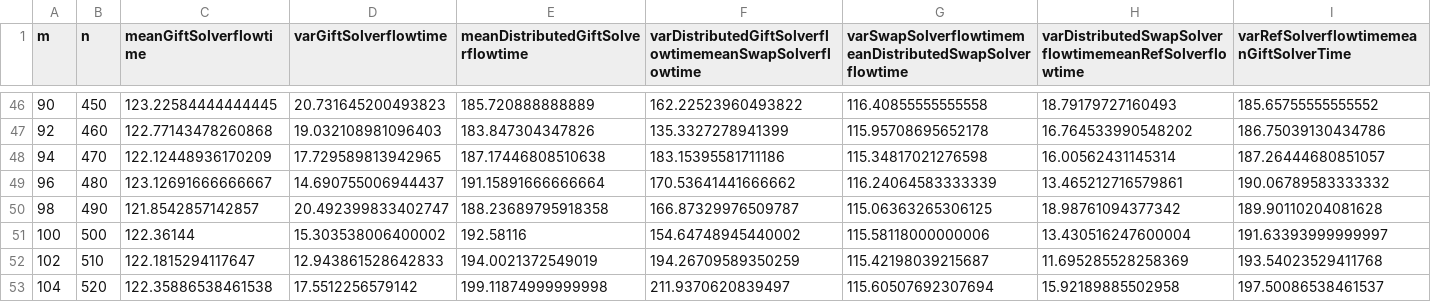
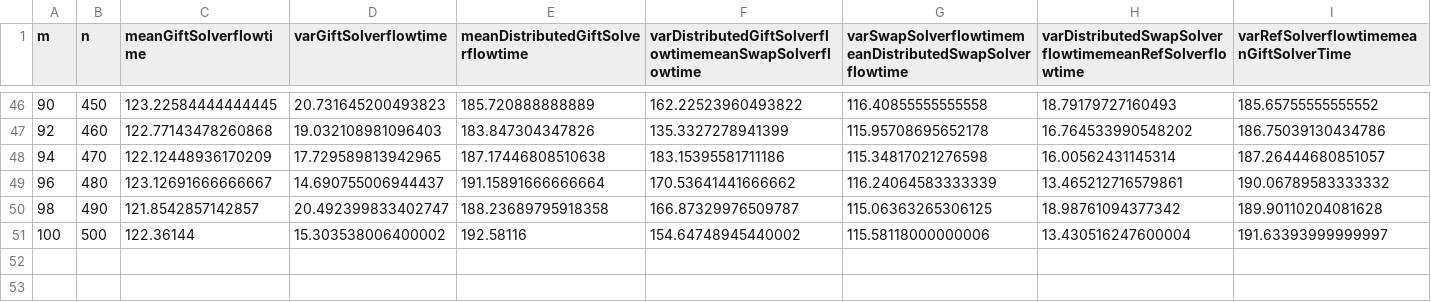
Before and after one commit to cristal-smac/ScaMATA, a CSV file: experiments/data/flowtimeSignificance.csv, drawn as a sheet; only a part is shown, gaps mark what is left out; rows hold the shown columns only; the diff names each change by its address in the sheet, - before the commit and + after, or states it on an @@ line.

```diff
--- a/experiments/data/flowtimeSignificance.csv
+++ b/experiments/data/flowtimeSignificance.csv
-row 52: 102 | 510 | 122.1815294117647 | 12.943861528642833 | 194.0021372549019 | 194.26709589350259 | 115.42198039215687 | 11.695285528258369 | 193.54023529411768
-row 53: 104 | 520 | 122.35886538461538 | 17.5512256579142 | 199.11874999999998 | 211.9370620839497 | 115.60507692307694 | 15.92189885502958 | 197.50086538461537
```
Also changed, not shown: experiments/data/flowtime.csv.
